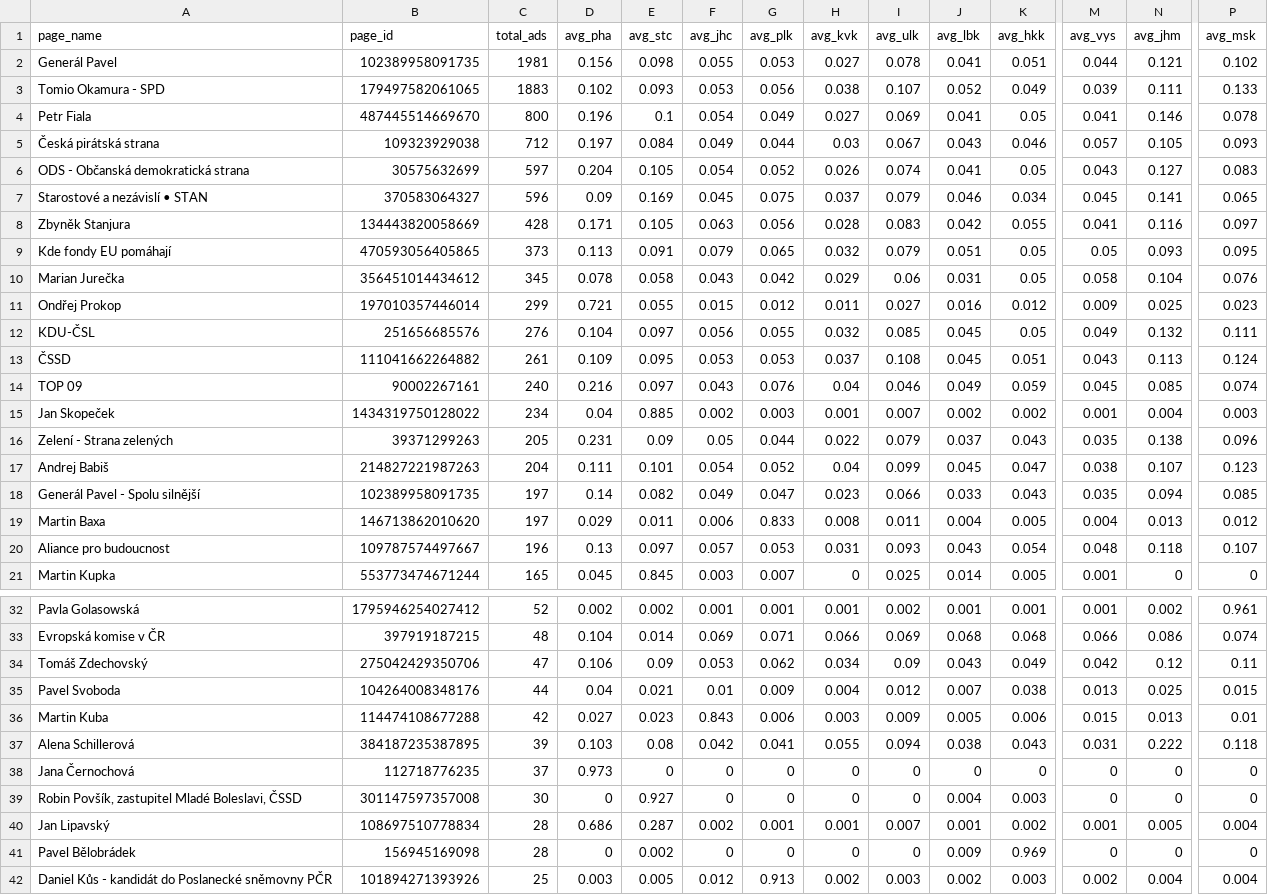
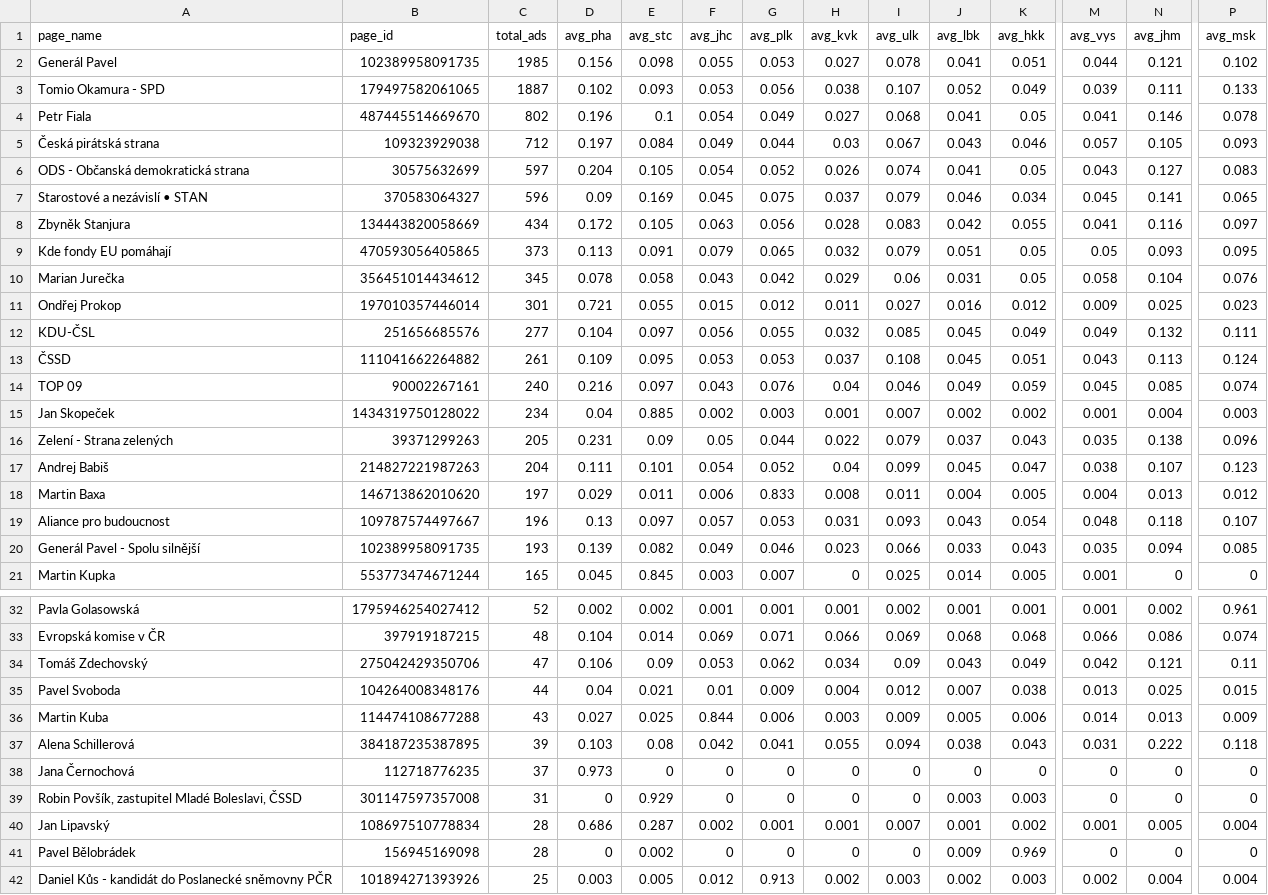
Before and after one commit to opop999/election_monitoring_fb_ads, a CSV file: data/summary_tables/region_summary.csv, drawn as a sheet; only a part is shown, gaps mark what is left out; removed rows and columns are numbered as before the commit, all else as after; rows hold the shown columns only; the diff covers the shown part only; the diff names each change by its address in the sheet, - before the commit and + after, or states it on an @@ line.

```diff
--- a/data/summary_tables/region_summary.csv
+++ b/data/summary_tables/region_summary.csv
-C2 (total_ads): 1981
+C2 (total_ads): 1985
-C3 (total_ads): 1883
+C3 (total_ads): 1887
-C4 (total_ads): 800
+C4 (total_ads): 802
-I4 (avg_ulk): 0.069
+I4 (avg_ulk): 0.068
-C8 (total_ads): 428
+C8 (total_ads): 434
-D8 (avg_pha): 0.171
+D8 (avg_pha): 0.172
-C11 (total_ads): 299
+C11 (total_ads): 301
-C12 (total_ads): 276
+C12 (total_ads): 277
-K12 (avg_hkk): 0.05
+K12 (avg_hkk): 0.049
-row 18: Generál Pavel - Spolu silnější | 102389958091735 | 197 | 0.14 | 0.082 | 0.049 | 0.047 | 0.023 | 0.066 | 0.033 | 0.043 | 0.035 | 0.094 | 0.085
+row 20: Generál Pavel - Spolu silnější | 102389958091735 | 193 | 0.139 | 0.082 | 0.049 | 0.046 | 0.023 | 0.066 | 0.033 | 0.043 | 0.035 | 0.094 | 0.085
-N34 (avg_jhm): 0.12
+N34 (avg_jhm): 0.121
-C36 (total_ads): 42
+C36 (total_ads): 43
-E36 (avg_stc): 0.023
+E36 (avg_stc): 0.025
-F36 (avg_jhc): 0.843
+F36 (avg_jhc): 0.844
-M36 (avg_vys): 0.015
+M36 (avg_vys): 0.014
-P36 (avg_msk): 0.01
+P36 (avg_msk): 0.009
-C39 (total_ads): 30
+C39 (total_ads): 31
-E39 (avg_stc): 0.927
+E39 (avg_stc): 0.929
-J39 (avg_lbk): 0.004
+J39 (avg_lbk): 0.003
```
Also changed, not shown: 2 edited cells elsewhere in this file, data/summary_tables/ad_summary.csv, data/summary_tables/demographic_summary.csv, 25 other files.
